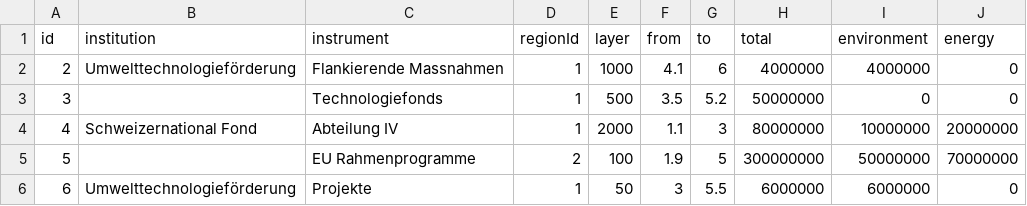
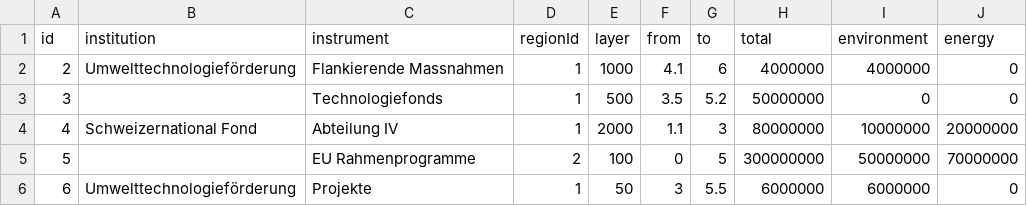
Before and after one commit to thomome/innovation-landscape, a CSV file: public/data/instrument.csv, drawn as a sheet; only a part is shown; the diff names each change by its address in the sheet, - before the commit and + after, or states it on an @@ line.

Commit message:
data fix

```diff
--- a/public/data/instrument.csv
+++ b/public/data/instrument.csv
-F5 (from): 1.9
+F5 (from): 0
```
